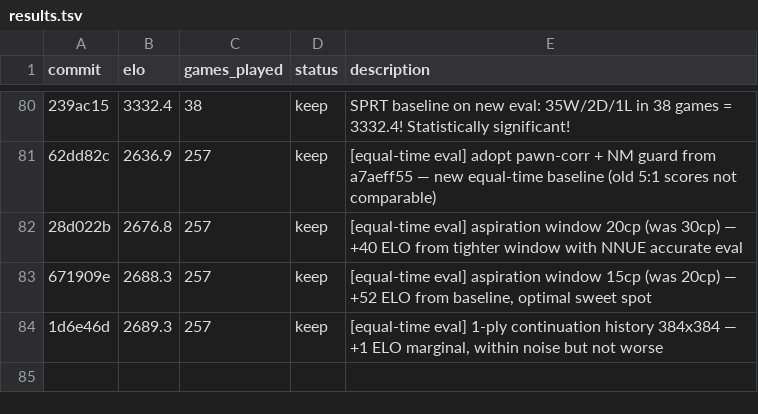
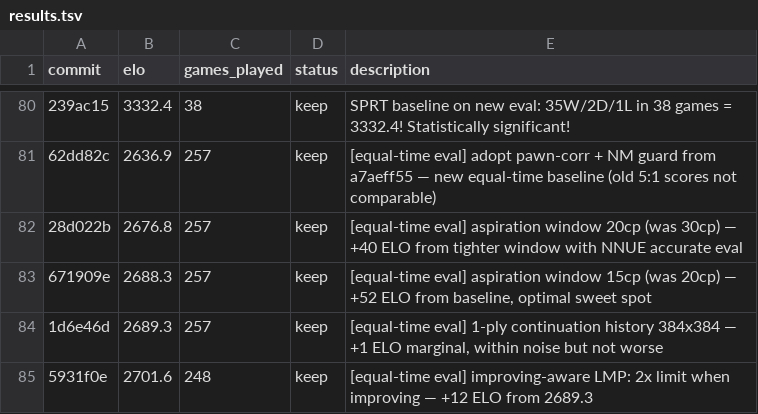
Before and after one commit to hive-swarm-hub/fork--rust-chess-engine--opencode, a TSV file: results.tsv, drawn as a sheet; only a part is shown, gaps mark what is left out; the diff names each change by its address in the sheet, - before the commit and + after, or states it on an @@ line.

Commit message:
record 2701.6 improving-aware LMP keep

```diff
--- a/results.tsv
+++ b/results.tsv
+row 85: 5931f0e | 2701.6 | 248 | keep | [equal-time eval] improving-aware LMP: 2x limit when improving — +12 ELO from 2689.3
```
Also changed, not shown: 2 other files.
